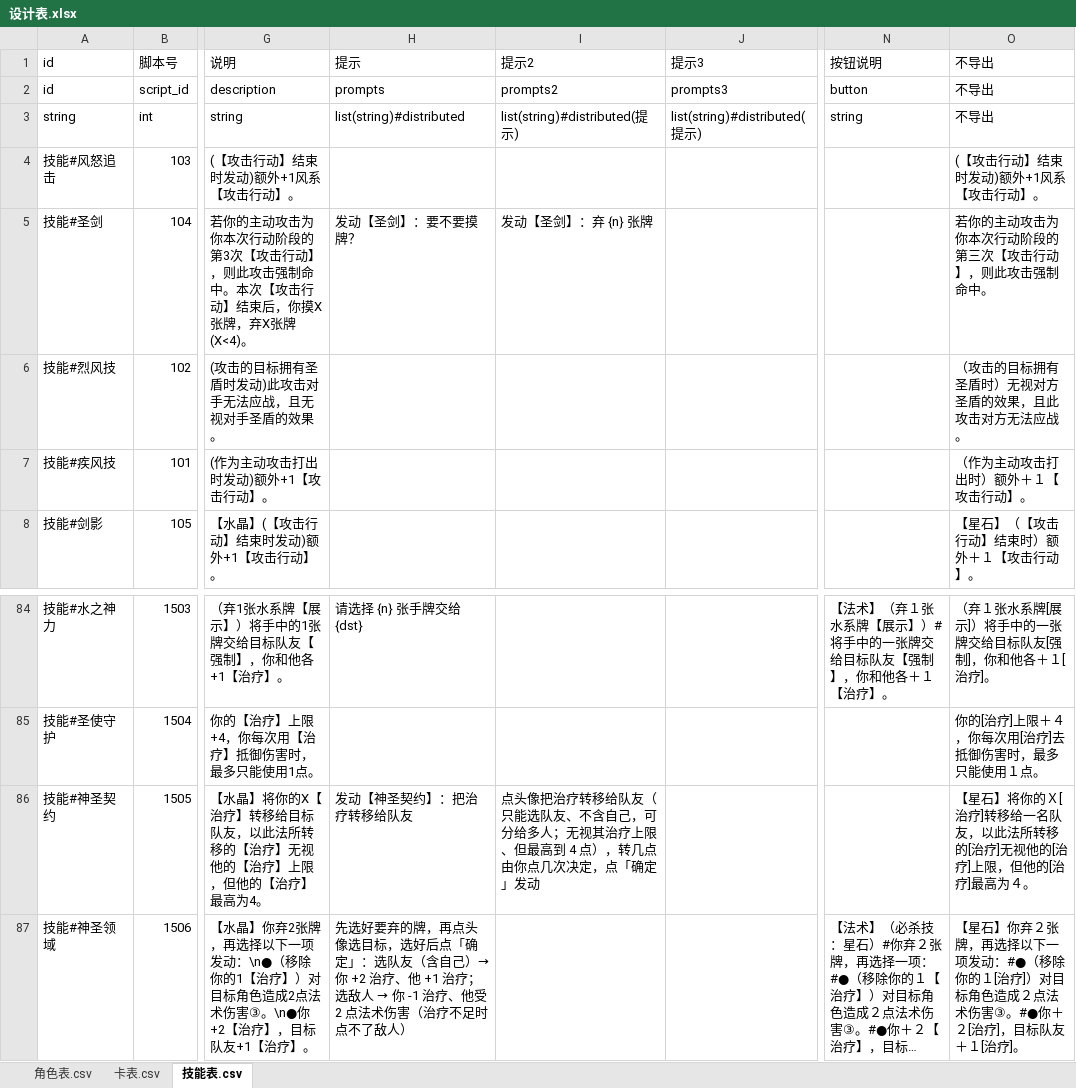
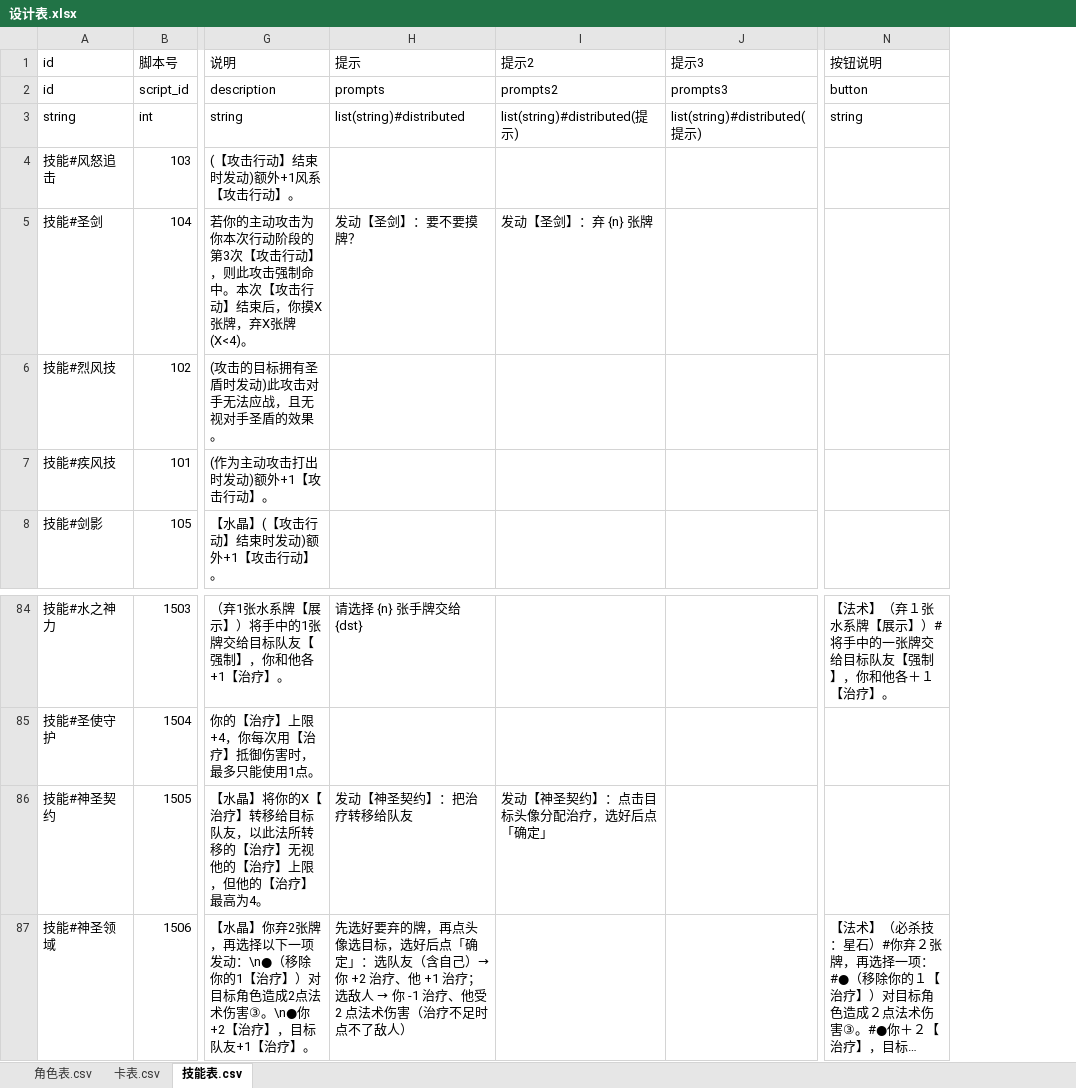
Before and after one commit to johnnash2017/xianyu_xingbei, an Excel workbook: Table/Design/设计表.xlsx, sheet 技能表.csv, drawn as a sheet; only a part is shown, gaps mark what is left out; long unchanged cells end in …; values as stored, in another font and other column widths than the file's, no borders; the diff names each change by its address in the sheet, - before the commit and + after, or states it on an @@ line.

```diff
--- a/Table/Design/设计表.xlsx (sheet 技能表.csv)
+++ b/Table/Design/设计表.xlsx (sheet 技能表.csv)
-column O (不导出), rows 2-8: 不导出 | 不导出 | (【攻击行动】结束时发动)额外+1风系【攻击行动】。 | 若你的主动攻击为你本次行动阶段的第三次【攻击行动】，则此攻击强制命中。 | （攻击的目标拥有圣盾时）无视对方圣盾的效果，且此攻击对方无法应战。 | （作为主动攻击打出时）额外＋１【攻击行动】。 | 【星石】（【攻击行动】结束时）额外＋１【攻击行动】。; rows 84-87: （弃１张水系牌[展示]）将手中的一张牌交给目标队友[强制]，你和他各＋１[治疗]。 | 你的[治疗]上限＋４，你每次用[治疗]去抵御伤害时，最多只能使用１点。 | 【星石】将你的Ｘ[治疗]转移给一名队友，以此法所转移的[治疗]无视他的[治疗]上限，但他的[治疗]最高为４。 | 【星石】你弃２张牌，再选择以下一项发动：#●（移除你的１[治疗]）对目标角色造成２点法术伤害③。#●你＋２[治疗]，目标队友＋１[治疗]。
-I86 (提示2): 点头像把治疗转移给队友（只能选队友、不含自己，可分给多人；无视其治疗上限、但最高到 4 点），转几点由你点几次决定，点「确定」发动
+I86 (提示2): 发动【神圣契约】：点击目标头像分配治疗，选好后点「确定」
```
Also changed, not shown: 22 other files.
